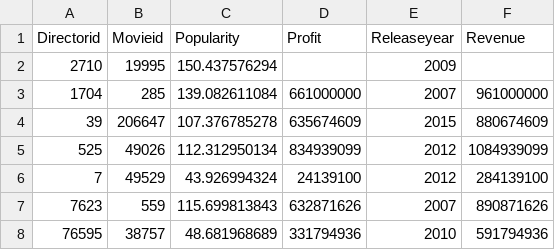
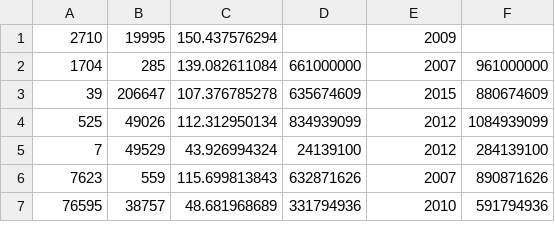
Before and after one commit to abhi608/TheMovieProject, a CSV file: data/movie_award_stats.csv, drawn as a sheet; only a part is shown.

Commit message:
data

```diff
--- a/data/movie_award_stats.csv
+++ b/data/movie_award_stats.csv
@@ -1,2 +1 @@
-Directorid,Movieid,Popularity,Profit,Releaseyear,Revenue
 2710,19995,150.437576294,,2009,
```
Also changed, not shown: 2 other files.
